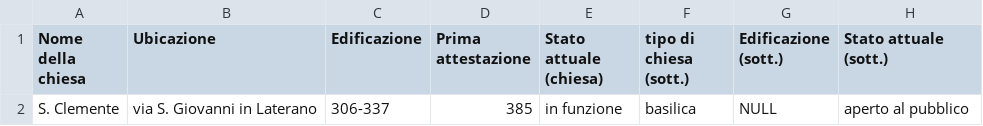
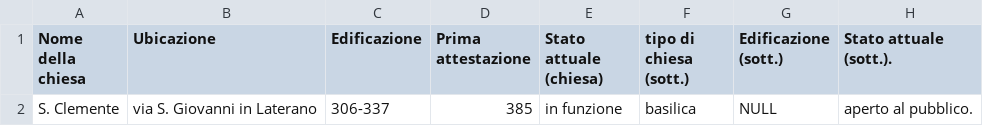
Before and after one commit to glptr-gh/Roma-Sotterranea, a CSV file: data/chiese-sotterranee.csv, drawn as a sheet.

Commit message:
Update chiese-sotterranee.csv

```diff
--- a/data/chiese-sotterranee.csv
+++ b/data/chiese-sotterranee.csv
@@ -1,2 +1,2 @@
-Nome della chiesa,Ubicazione,Edificazione,Prima attestazione,Stato attuale (chiesa),tipo di chiesa (sott.),Edificazione (sott.),Stato attuale (sott.),
-S. Clemente,via S. Giovanni in Laterano,306-337,385,in funzione,basilica,NULL,aperto al pubblico,
+Nome della chiesa,Ubicazione,Edificazione,Prima attestazione,Stato attuale (chiesa),tipo di chiesa (sott.),Edificazione (sott.),Stato attuale (sott.).
+S. Clemente,via S. Giovanni in Laterano,306-337,385,in funzione,basilica,NULL,aperto al pubblico.
```
